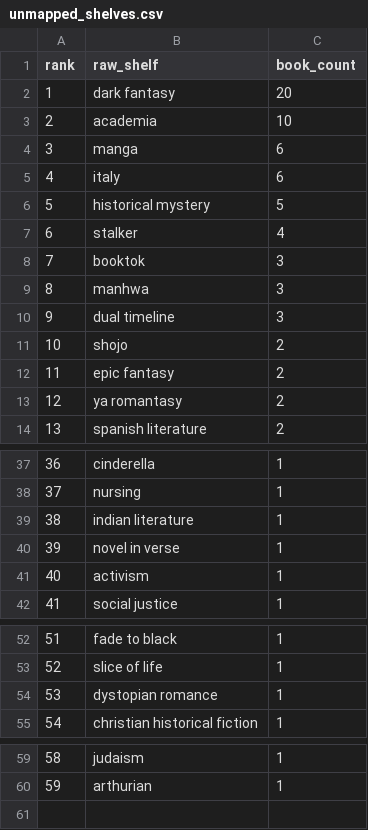
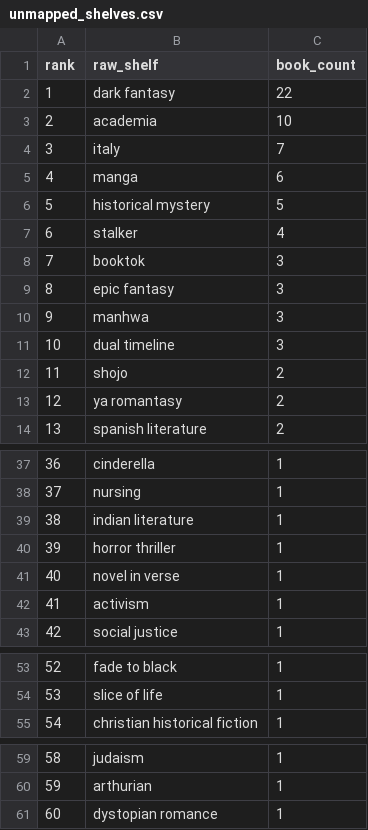
Before and after one commit to mariah32p/threnne-analytics, a CSV file: data/exports/unmapped_shelves.csv, drawn as a sheet; only a part is shown, gaps mark what is left out; removed rows and columns are numbered as before the commit, all else as after; the diff names each change by its address in the sheet, - before the commit and + after, or states it on an @@ line.

```diff
--- a/data/exports/unmapped_shelves.csv
+++ b/data/exports/unmapped_shelves.csv
-C2 (book_count): 20
+C2 (book_count): 22
+row 4: 3 | italy | 7
@@ column A (rank) renumbered between rows 5 and 54 @@
-row 5: 4 | italy | 6
+row 9: 8 | epic fantasy | 3
-row 12: 11 | epic fantasy | 2
+row 40: 39 | horror thriller | 1
@@ row 54 moved to row 61: 60 @@
```
Also changed, not shown: data/exports/forecast_report.csv, data/exports/forecast_stacks_report.csv, 4 other files.
